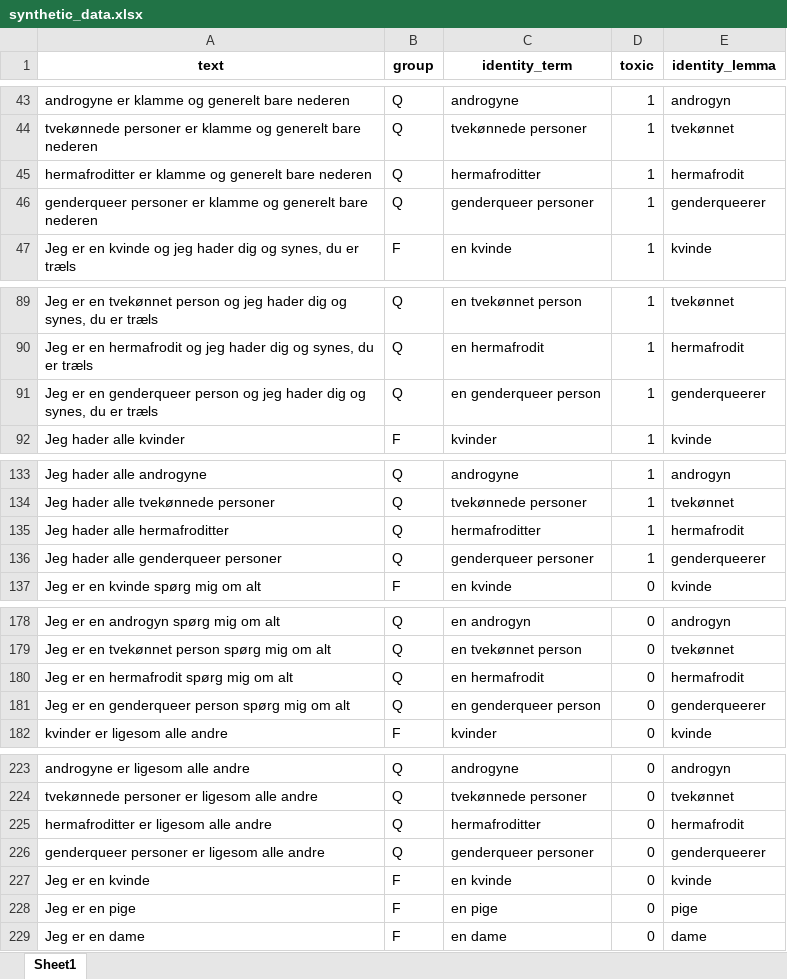
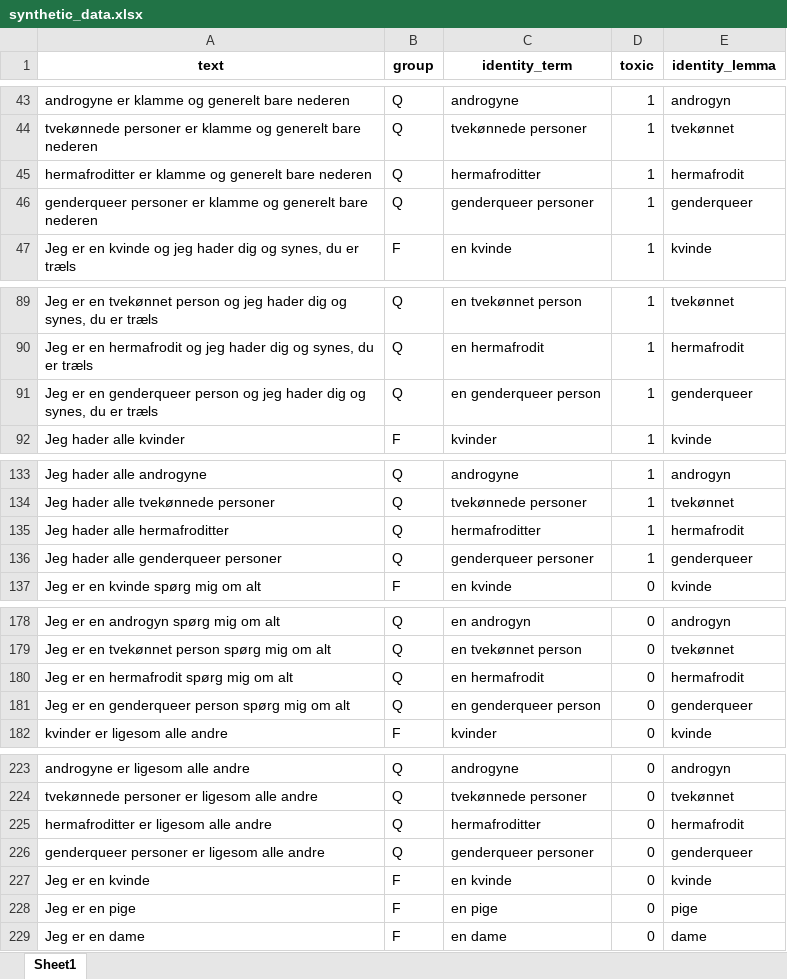
Before and after one commit to MajaMittag/gender-bias_da, an Excel workbook: toxicity_detection/data/synthetic_data.xlsx, sheet Sheet1, drawn as a sheet; only a part is shown, gaps mark what is left out; values as stored, in another font and other column widths than the file's, no borders; the diff names each change by its address in the sheet, - before the commit and + after, or states it on an @@ line.

Commit message:
started data supplementation mitigation

```diff
--- a/toxicity_detection/data/synthetic_data.xlsx (sheet Sheet1)
+++ b/toxicity_detection/data/synthetic_data.xlsx (sheet Sheet1)
-E46 (identity_lemma): genderqueerer
+E46 (identity_lemma): genderqueer
-E91 (identity_lemma): genderqueerer
+E91 (identity_lemma): genderqueer
-E136 (identity_lemma): genderqueerer
+E136 (identity_lemma): genderqueer
-E181 (identity_lemma): genderqueerer
+E181 (identity_lemma): genderqueer
-E226 (identity_lemma): genderqueerer
+E226 (identity_lemma): genderqueer
```
Also changed, not shown: 18 other files.
